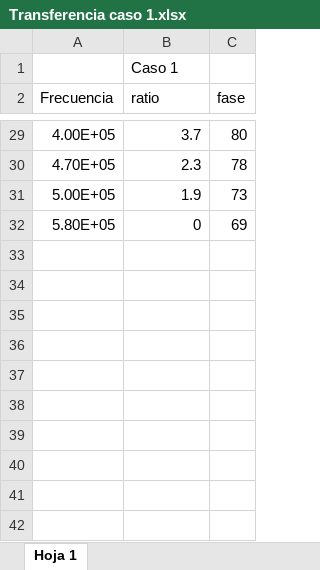
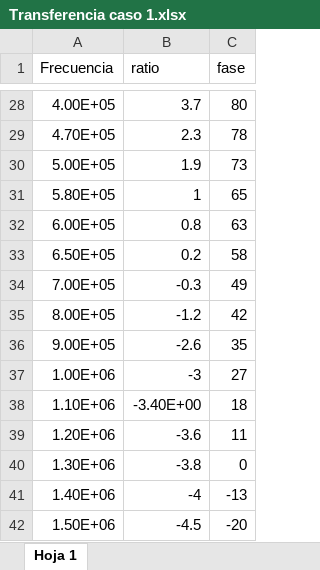
Before and after one commit to tc-grupo-4/TP02, an Excel workbook: Ex1/iA/Mediciones/Transferencia caso 1.xlsx, sheet Hoja 1, drawn as a sheet; only a part is shown, gaps mark what is left out; values as stored, in another font and other column widths than the file's, no borders; charts and pictures not drawn; removed rows and columns are numbered as before the commit, all else as after; the diff names each change by its address in the sheet, - before the commit and + after, or states it on an @@ line.

```diff
--- a/Ex1/iA/Mediciones/Transferencia caso 1.xlsx (sheet Hoja 1)
+++ b/Ex1/iA/Mediciones/Transferencia caso 1.xlsx (sheet Hoja 1)
-row 1:  | Caso 1
-B31 (ratio): 0
+B31 (ratio): 1
-C31 (fase): 69
+C31 (fase): 65
+row 32: 6.00E+05 | 0.8 | 63
+row 33: 6.50E+05 | 0.2 | 58
+row 34: 7.00E+05 | -0.3 | 49
+row 35: 8.00E+05 | -1.2 | 42
+row 36: 9.00E+05 | -2.6 | 35
+row 37: 1.00E+06 | -3 | 27
+row 38: 1.10E+06 | -3.40E+00 | 18
+row 39: 1.20E+06 | -3.6 | 11
+row 40: 1.30E+06 | -3.8 | 0
+row 41: 1.40E+06 | -4 | -13
+row 42: 1.50E+06 | -4.5 | -20
```
Also changed, not shown: charts or pictures, Ex1/iA/Mediciones/Transferencia caso 2.xlsx, Ex1/iA/Mediciones/Transferencia caso 3.xlsx, 13 other files.
